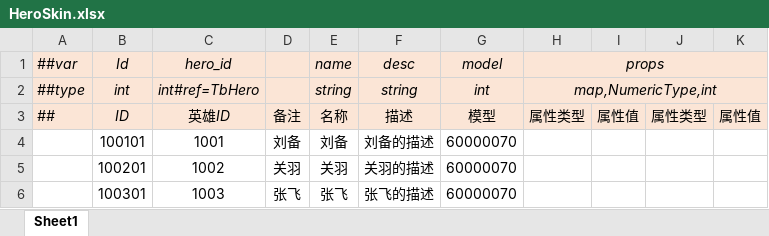
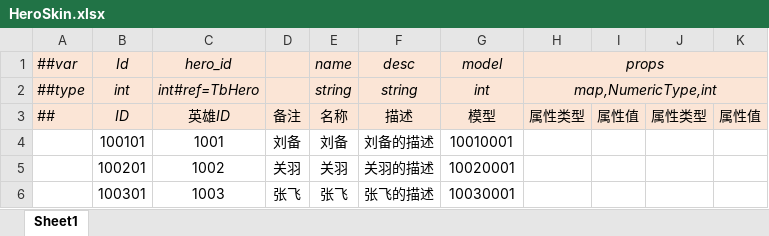
Before and after one commit to alsostone/com.stone.et8, an Excel workbook: Unity/Assets/Config/Excel/Datas/Unit/HeroSkin.xlsx, sheet Sheet1, drawn as a sheet; values as stored, in another font and other column widths than the file's, no borders; the diff names each change by its address in the sheet, - before the commit and + after, or states it on an @@ line.

```diff
--- a/Unity/Assets/Config/Excel/Datas/Unit/HeroSkin.xlsx (sheet Sheet1)
+++ b/Unity/Assets/Config/Excel/Datas/Unit/HeroSkin.xlsx (sheet Sheet1)
-G4 (model): 60000070
+G4 (model): 10010001
-G5 (model): 60000070
+G5 (model): 10020001
-G6 (model): 60000070
+G6 (model): 10030001
```
Also changed, not shown: Unity/Assets/Config/Excel/Datas/Resource.xlsx, Unity/Assets/Config/Excel/Datas/Skill/SkillResource.xlsx, 32 other files.
